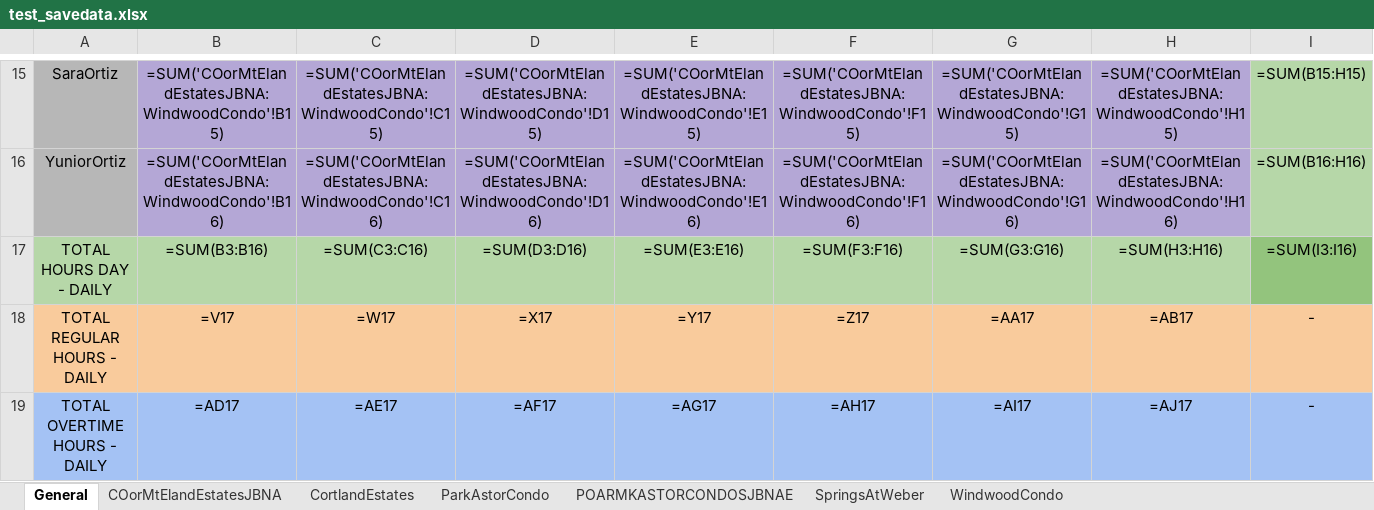
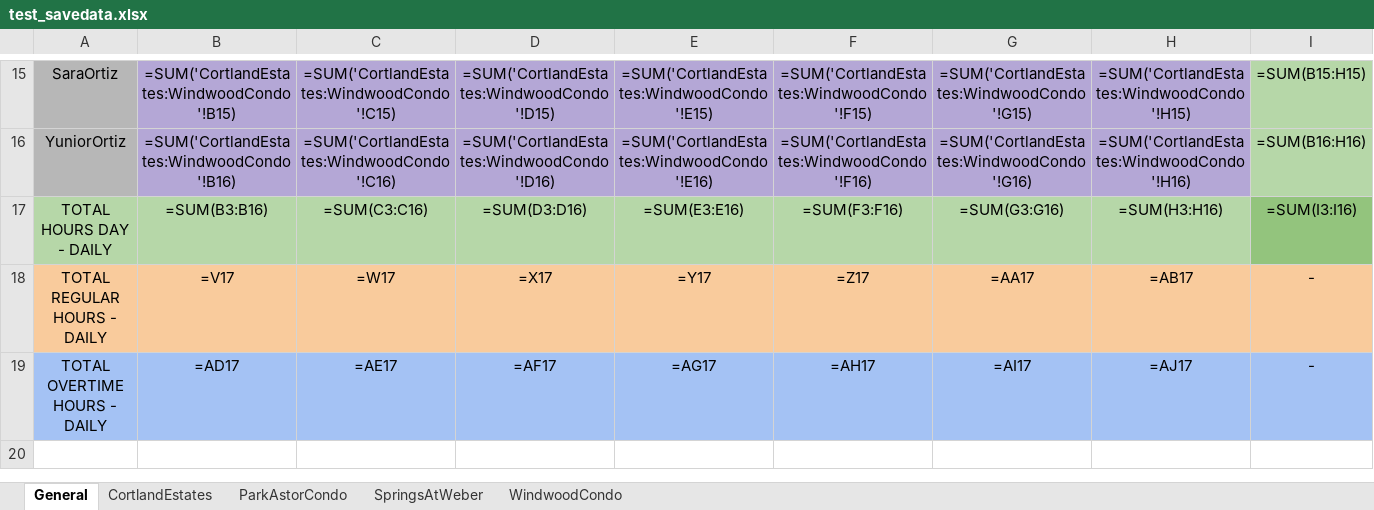
Before and after one commit to Pproni/PDFLector, an Excel workbook: test_savedata.xlsx, sheet General, drawn as a sheet; only a part is shown, gaps mark what is left out; values as stored, in another font and other column widths than the file's, no borders; formulas without a stored value are shown as written; the diff covers the shown part only; the diff names each change by its address in the sheet, - before the commit and + after, or states it on an @@ line.

```diff
--- a/test_savedata.xlsx (sheet General)
+++ b/test_savedata.xlsx (sheet General)
-sheet tab: COorMtElandEstatesJBNA
-sheet tab: POARMKASTORCONDOSJBNAE
-B15: =SUM('COorMtElandEstatesJBNA:WindwoodCondo'!B15)
+B15: =SUM('CortlandEstates:WindwoodCondo'!B15)
-C15: =SUM('COorMtElandEstatesJBNA:WindwoodCondo'!C15)
+C15: =SUM('CortlandEstates:WindwoodCondo'!C15)
-D15: =SUM('COorMtElandEstatesJBNA:WindwoodCondo'!D15)
+D15: =SUM('CortlandEstates:WindwoodCondo'!D15)
-E15: =SUM('COorMtElandEstatesJBNA:WindwoodCondo'!E15)
+E15: =SUM('CortlandEstates:WindwoodCondo'!E15)
-F15: =SUM('COorMtElandEstatesJBNA:WindwoodCondo'!F15)
+F15: =SUM('CortlandEstates:WindwoodCondo'!F15)
-G15: =SUM('COorMtElandEstatesJBNA:WindwoodCondo'!G15)
+G15: =SUM('CortlandEstates:WindwoodCondo'!G15)
-H15: =SUM('COorMtElandEstatesJBNA:WindwoodCondo'!H15)
+H15: =SUM('CortlandEstates:WindwoodCondo'!H15)
-B16: =SUM('COorMtElandEstatesJBNA:WindwoodCondo'!B16)
+B16: =SUM('CortlandEstates:WindwoodCondo'!B16)
-C16: =SUM('COorMtElandEstatesJBNA:WindwoodCondo'!C16)
+C16: =SUM('CortlandEstates:WindwoodCondo'!C16)
-D16: =SUM('COorMtElandEstatesJBNA:WindwoodCondo'!D16)
+D16: =SUM('CortlandEstates:WindwoodCondo'!D16)
-E16: =SUM('COorMtElandEstatesJBNA:WindwoodCondo'!E16)
+E16: =SUM('CortlandEstates:WindwoodCondo'!E16)
-F16: =SUM('COorMtElandEstatesJBNA:WindwoodCondo'!F16)
+F16: =SUM('CortlandEstates:WindwoodCondo'!F16)
-G16: =SUM('COorMtElandEstatesJBNA:WindwoodCondo'!G16)
+G16: =SUM('CortlandEstates:WindwoodCondo'!G16)
-H16: =SUM('COorMtElandEstatesJBNA:WindwoodCondo'!H16)
+H16: =SUM('CortlandEstates:WindwoodCondo'!H16)
```
Also changed, not shown: 84 edited cells elsewhere in this sheet, sheet ParkAstorCondo, sheet CortlandEstates, 2 other files.
